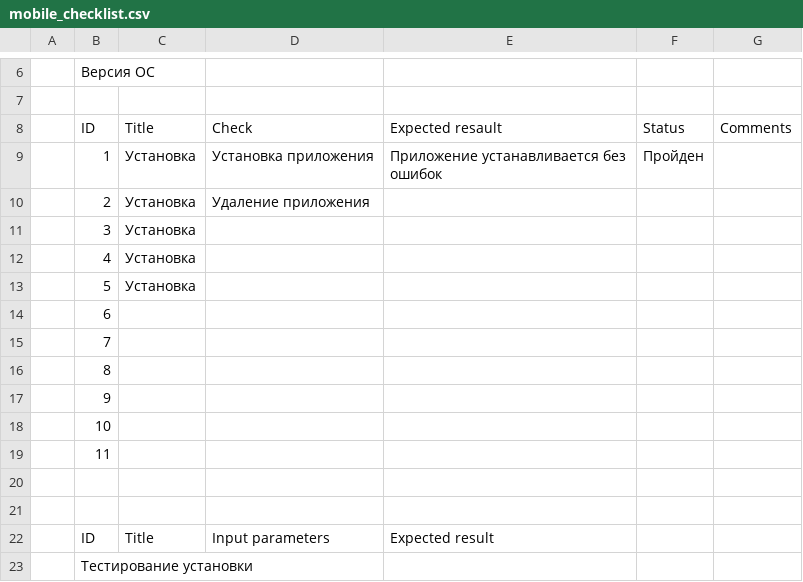
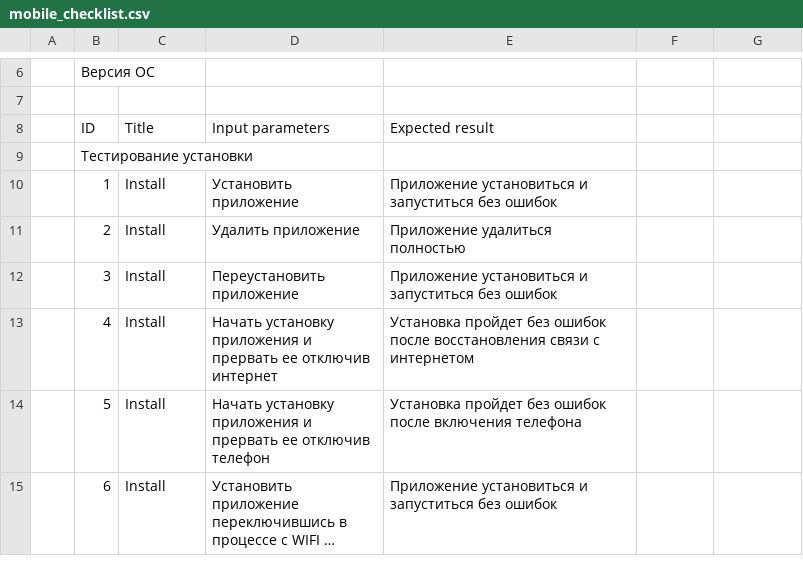
Before and after one commit to gogvyatkin/Group_27, a CSV file: Mobile_testing/mobile_checklist.csv, drawn as a sheet; only a part is shown, gaps mark what is left out; the shorter side is filled out with more unchanged rows; long unchanged cells end in …; the diff names each change by its address in the sheet, - before the commit and + after, or states it on an @@ line.

Commit message:
doc editing

```diff
--- a/Mobile_testing/mobile_checklist.csv
+++ b/Mobile_testing/mobile_checklist.csv
-row 8:  | ID | Title | Check | Expected resault | Status | Comments
-row 9:  | 1 | Установка | Установка приложения | Приложение устанавливается без ошибок | Пройден
-row 10:  | 2 | Установка | Удаление приложения
-row 11:  | 3 | Установка
-row 12:  | 4 | Установка
-row 13:  | 5 | Установка
-row 14:  | 6
-row 15:  | 7
-row 16:  | 8
-row 17:  | 9
-row 18:  | 10
-row 19:  | 11
-row 20: (empty)
-row 21: (empty)
```
